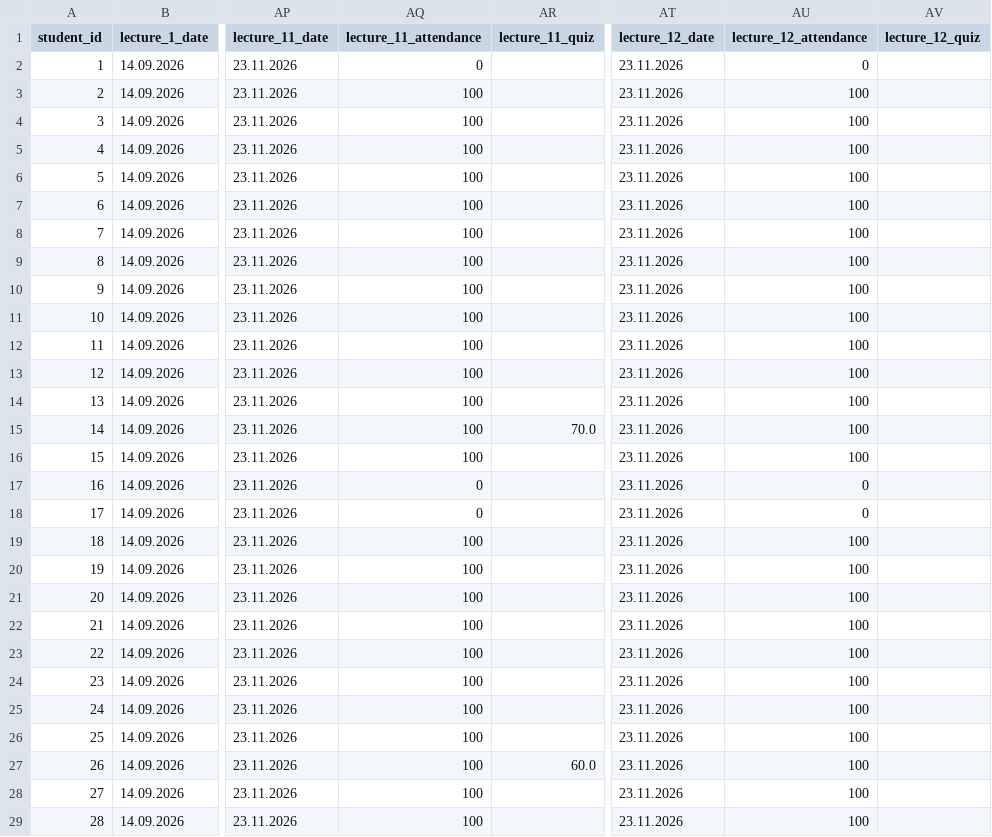
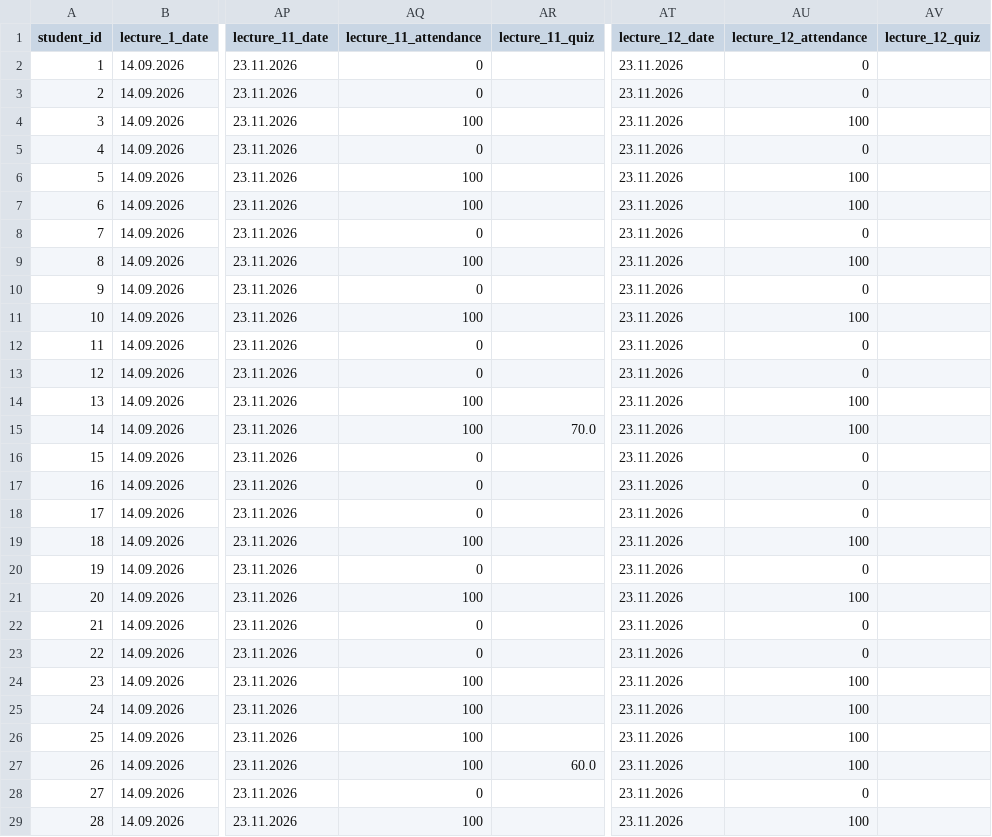
Before and after one commit to askras/dsa2025, a CSV file: brs/students_36.csv, drawn as a sheet; only a part is shown, gaps mark what is left out; the diff covers the shown part only; the diff names each change by its address in the sheet, - before the commit and + after, or states it on an @@ line.

```diff
--- a/brs/students_36.csv
+++ b/brs/students_36.csv
-AQ3 (lecture_11_attendance): 100
+AQ3 (lecture_11_attendance): 0
-AU3 (lecture_12_attendance): 100
+AU3 (lecture_12_attendance): 0
-AQ5 (lecture_11_attendance): 100
+AQ5 (lecture_11_attendance): 0
-AU5 (lecture_12_attendance): 100
+AU5 (lecture_12_attendance): 0
-AQ8 (lecture_11_attendance): 100
+AQ8 (lecture_11_attendance): 0
-AU8 (lecture_12_attendance): 100
+AU8 (lecture_12_attendance): 0
-AQ10 (lecture_11_attendance): 100
+AQ10 (lecture_11_attendance): 0
-AU10 (lecture_12_attendance): 100
+AU10 (lecture_12_attendance): 0
-AQ12:AQ13 (lecture_11_attendance): 100
+AQ12:AQ13 (lecture_11_attendance): 0
-AU12:AU13 (lecture_12_attendance): 100
+AU12:AU13 (lecture_12_attendance): 0
-AQ16 (lecture_11_attendance): 100
+AQ16 (lecture_11_attendance): 0
-AU16 (lecture_12_attendance): 100
+AU16 (lecture_12_attendance): 0
-AQ20 (lecture_11_attendance): 100
+AQ20 (lecture_11_attendance): 0
-AU20 (lecture_12_attendance): 100
+AU20 (lecture_12_attendance): 0
-AQ22:AQ23 (lecture_11_attendance): 100
+AQ22:AQ23 (lecture_11_attendance): 0
-AU22:AU23 (lecture_12_attendance): 100
+AU22:AU23 (lecture_12_attendance): 0
-AQ28 (lecture_11_attendance): 100
+AQ28 (lecture_11_attendance): 0
-AU28 (lecture_12_attendance): 100
+AU28 (lecture_12_attendance): 0
```
Also changed, not shown: 2 edited cells elsewhere in this file, brs/result_310.csv, brs/result_36.csv, 5 other files.
